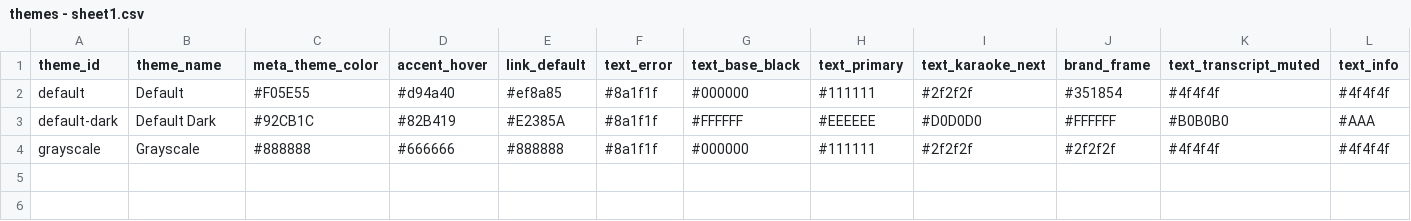
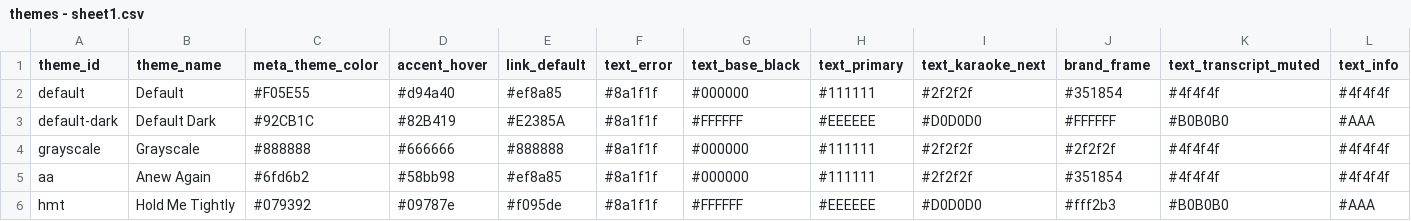
Before and after one commit to JamiePediaTeam/JamiePedia, a CSV file: public/themes/themes - sheet1.csv, drawn as a sheet; only a part is shown; rows hold the shown columns only; the diff names each change by its address in the sheet, - before the commit and + after, or states it on an @@ line.

Commit message:
aa theme on all relevant pages + hmt theme

```diff
--- a/public/themes/themes - sheet1.csv
+++ b/public/themes/themes - sheet1.csv
+row 5: aa | Anew Again | #6fd6b2 | #58bb98 | #ef8a85 | #8a1f1f | #000000 | #111111 | #2f2f2f | #351854 | #4f4f4f | #4f4f4f
+row 6: hmt | Hold Me Tightly | #079392 | #09787e | #f095de | #8a1f1f | #FFFFFF | #EEEEEE | #D0D0D0 | #fff2b3 | #B0B0B0 | #AAA
```
Also changed, not shown: 14 other files.
